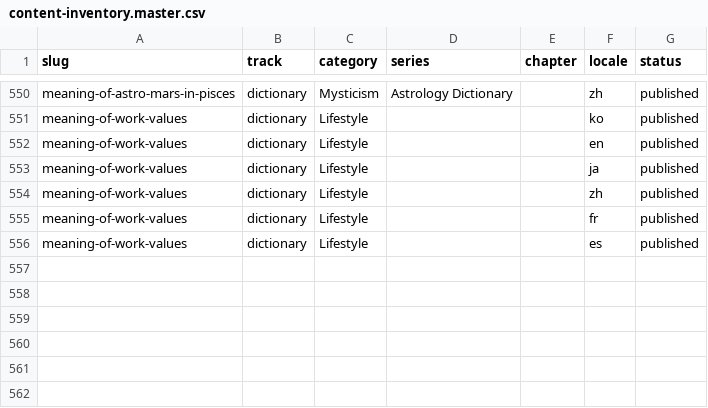
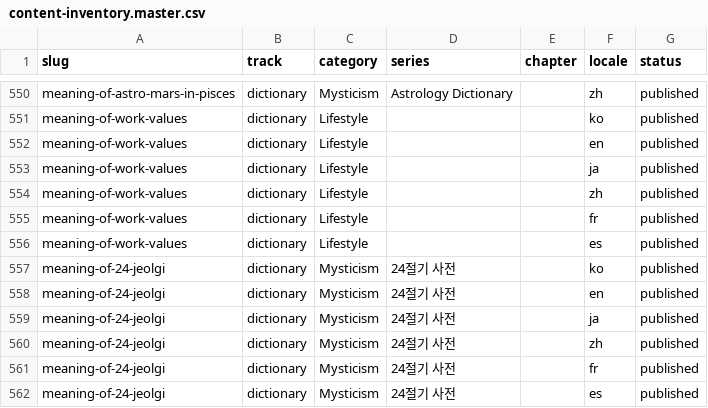
Before and after one commit to yuli3/wiki-oiyo, a CSV file: data/catalog/content-inventory.master.csv, drawn as a sheet; only a part is shown, gaps mark what is left out; the diff names each change by its address in the sheet, - before the commit and + after, or states it on an @@ line.

Commit message:
content(wiki): add 24 jeolgi hub pages

```diff
--- a/data/catalog/content-inventory.master.csv
+++ b/data/catalog/content-inventory.master.csv
+row 557: meaning-of-24-jeolgi | dictionary | Mysticism | 24절기 사전 |  | ko | published
+row 558: meaning-of-24-jeolgi | dictionary | Mysticism | 24절기 사전 |  | en | published
+row 559: meaning-of-24-jeolgi | dictionary | Mysticism | 24절기 사전 |  | ja | published
+row 560: meaning-of-24-jeolgi | dictionary | Mysticism | 24절기 사전 |  | zh | published
+row 561: meaning-of-24-jeolgi | dictionary | Mysticism | 24절기 사전 |  | fr | published
+row 562: meaning-of-24-jeolgi | dictionary | Mysticism | 24절기 사전 |  | es | published
```
Also changed, not shown: 6 other files.
